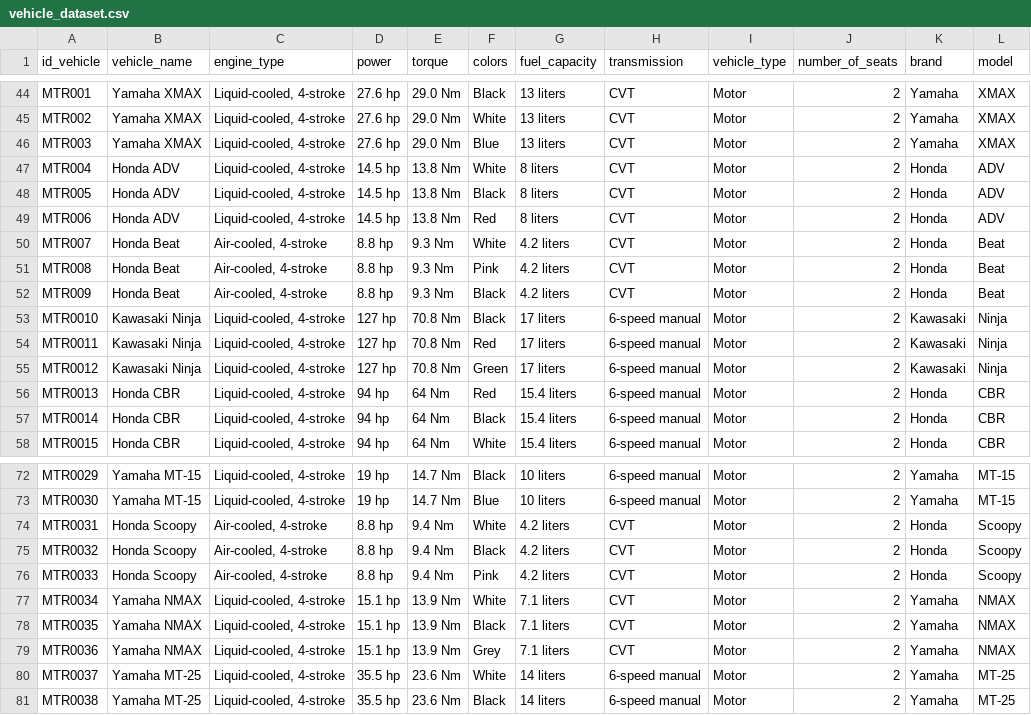
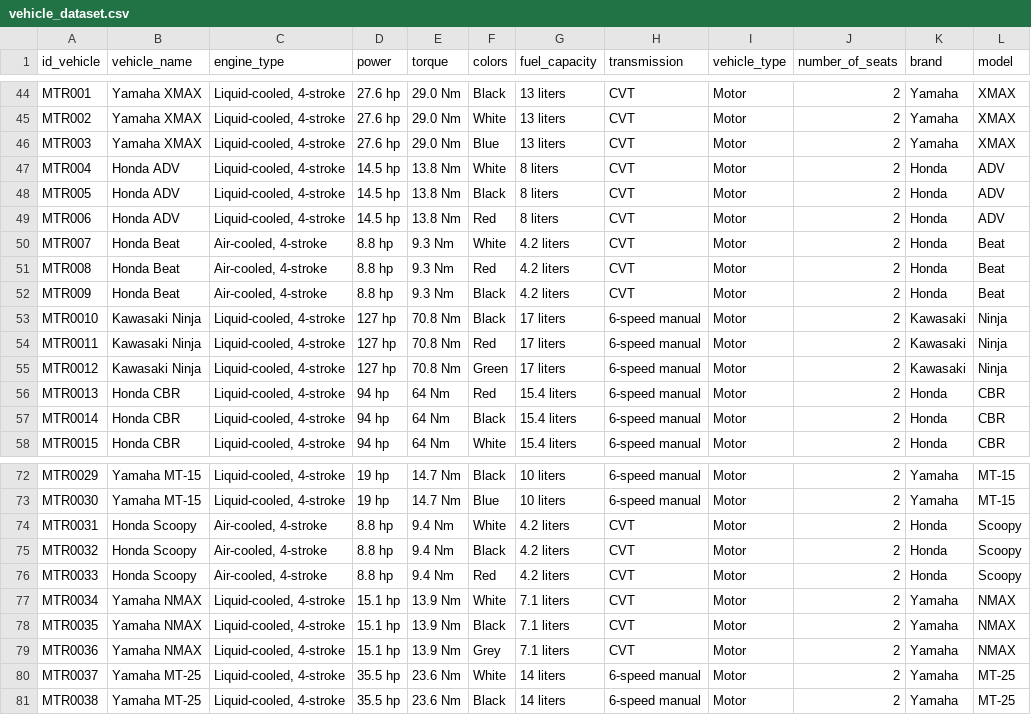
Before and after one commit to Capstone-Rental-Marketplace/SewaIn, a CSV file: Dataset/vehicle_dataset.csv, drawn as a sheet; only a part is shown, gaps mark what is left out.

Commit message:
Update vehicle_dataset.csv

```diff
--- a/Dataset/vehicle_dataset.csv
+++ b/Dataset/vehicle_dataset.csv
@@ -50,3 +50,3 @@ MTR006,Honda ADV,"Liquid-cooled, 4-stroke",14.5 hp,13.8 Nm,Red,8 liters,CVT,Moto
 MTR007,Honda Beat,"Air-cooled, 4-stroke",8.8 hp,9.3 Nm,White,4.2 liters,CVT,Motor,2,Honda,Beat
-MTR008,Honda Beat,"Air-cooled, 4-stroke",8.8 hp,9.3 Nm,Pink,4.2 liters,CVT,Motor,2,Honda,Beat
+MTR008,Honda Beat,"Air-cooled, 4-stroke",8.8 hp,9.3 Nm,Red,4.2 liters,CVT,Motor,2,Honda,Beat
 MTR009,Honda Beat,"Air-cooled, 4-stroke",8.8 hp,9.3 Nm,Black,4.2 liters,CVT,Motor,2,Honda,Beat
@@ -75,3 +75,3 @@ MTR0031,Honda Scoopy,"Air-cooled, 4-stroke",8.8 hp,9.4 Nm,White,4.2 liters,CVT,M
 MTR0032,Honda Scoopy,"Air-cooled, 4-stroke",8.8 hp,9.4 Nm,Black,4.2 liters,CVT,Motor,2,Honda,Scoopy
-MTR0033,Honda Scoopy,"Air-cooled, 4-stroke",8.8 hp,9.4 Nm,Pink,4.2 liters,CVT,Motor,2,Honda,Scoopy
+MTR0033,Honda Scoopy,"Air-cooled, 4-stroke",8.8 hp,9.4 Nm,Red,4.2 liters,CVT,Motor,2,Honda,Scoopy
 MTR0034,Yamaha NMAX,"Liquid-cooled, 4-stroke",15.1 hp,13.9 Nm,White,7.1 liters,CVT,Motor,2,Yamaha,NMAX
```
